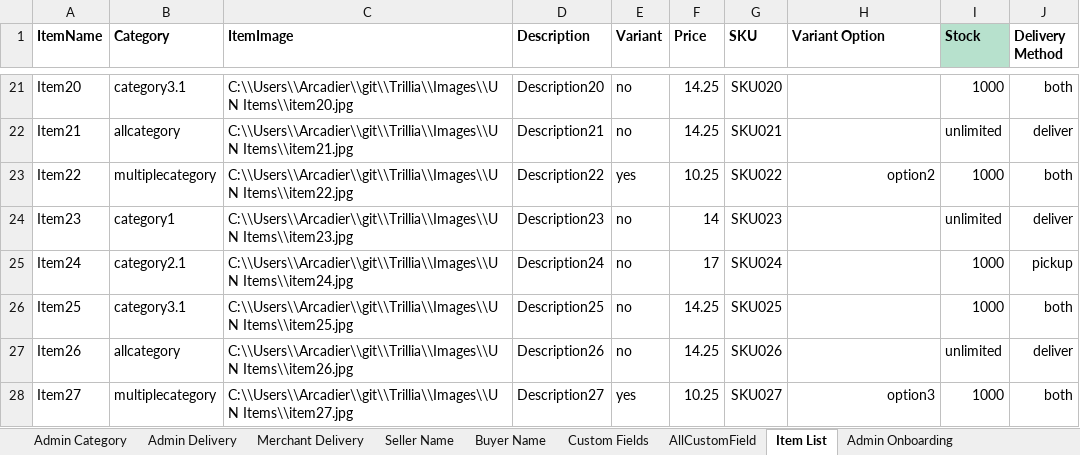
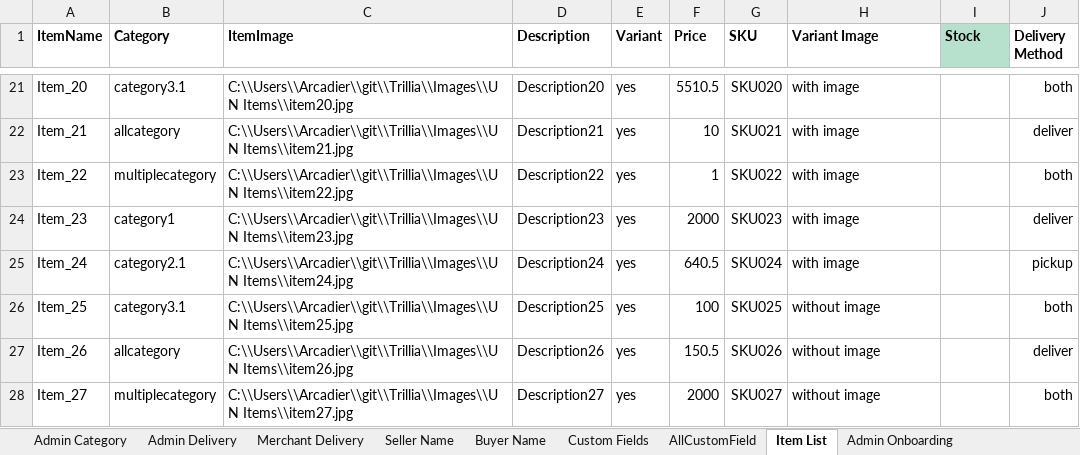
Before and after one commit to emancabugos/BespokeAPI, an Excel workbook: Data Files/Test Data.xlsx, sheet Item List, drawn as a sheet; only a part is shown, gaps mark what is left out; values as stored, in another font and other column widths than the file's, no borders; the diff covers the shown part only; the diff names each change by its address in the sheet, - before the commit and + after, or states it on an @@ line.

Commit message:
Update Add Item (Data Application)

```diff
--- a/Data Files/Test Data.xlsx (sheet Item List)
+++ b/Data Files/Test Data.xlsx (sheet Item List)
-H1: Variant Option
+H1: Variant Image
-A21 (ItemName): Item20
+A21 (ItemName): Item_20
-E21:E22 (Variant): no
+E21:E22 (Variant): yes
-F21 (Price): 14.25
+F21 (Price): 5510.5
-H21:H22 (Variant Image): (empty)
+H21:H22 (Variant Image): with image
-I21 (Stock): 1000
+I21 (Stock): (empty)
-A22 (ItemName): Item21
+A22 (ItemName): Item_21
-F22 (Price): 14.25
+F22 (Price): 10
-I22 (Stock): unlimited
+I22 (Stock): (empty)
-A23 (ItemName): Item22
+A23 (ItemName): Item_22
-F23 (Price): 10.25
+F23 (Price): 1
-H23 (Variant Image): option2
+H23 (Variant Image): with image
-H23 alignment: right
+H23 alignment: left
-I23 (Stock): 1000
+I23 (Stock): (empty)
-A24 (ItemName): Item23
+A24 (ItemName): Item_23
-E24:E27 (Variant): no
+E24:E27 (Variant): yes
-F24 (Price): 14
+F24 (Price): 2000
-H24:H25 (Variant Image): (empty)
+H24:H25 (Variant Image): with image
-I24 (Stock): unlimited
+I24 (Stock): (empty)
-A25 (ItemName): Item24
+A25 (ItemName): Item_24
-F25 (Price): 17
+F25 (Price): 640.5
-I25:I26 (Stock): 1000
+I25:I26 (Stock): (empty)
-A26 (ItemName): Item25
+A26 (ItemName): Item_25
-F26 (Price): 14.25
+F26 (Price): 100
-H26:H27 (Variant Image): (empty)
+H26:H27 (Variant Image): without image
-A27 (ItemName): Item26
+A27 (ItemName): Item_26
-F27 (Price): 14.25
+F27 (Price): 150.5
-I27 (Stock): unlimited
+I27 (Stock): (empty)
-A28 (ItemName): Item27
+A28 (ItemName): Item_27
-F28 (Price): 10.25
+F28 (Price): 2000
-H28 (Variant Image): option3
+H28 (Variant Image): without image
-H28 alignment: right
+H28 alignment: left
-I28 (Stock): 1000
+I28 (Stock): (empty)
```
Also changed, not shown: 4 added rows, 50 removed rows, 90 edited cells and cell formats elsewhere in this sheet, 47 other files.
